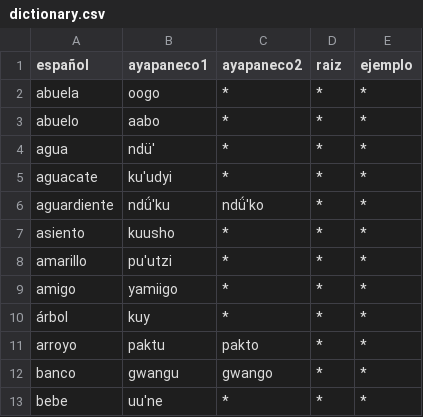
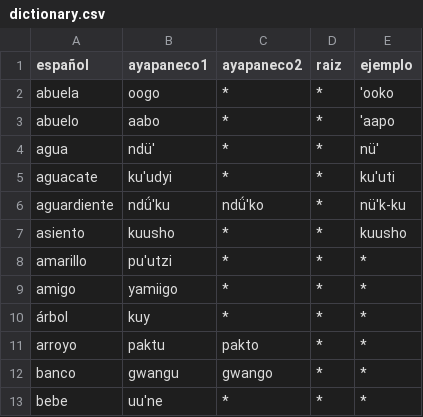
Before and after one commit to jhon-ran/ayapabot, a CSV file: db/dictionary.csv, drawn as a sheet; only a part is shown.

Commit message:
Update dictionary.csv

```diff
--- a/db/dictionary.csv
+++ b/db/dictionary.csv
@@ -1,8 +1,8 @@
 español,ayapaneco1,ayapaneco2,raiz,ejemplo
-abuela,oogo,*,*,*
-abuelo,aabo,*,*,*
-agua,ndü',*,*,*
-aguacate,ku'udyi,*,*,*
-aguardiente,ndǘ'ku,ndǘ'ko,*,*
-asiento,kuusho,*,*,*
+abuela,oogo,*,*,'ooko
+abuelo,aabo,*,*,'aapo
+agua,ndü',*,*,nü'
+aguacate,ku'udyi,*,*,ku'uti
+aguardiente,ndǘ'ku,ndǘ'ko,*,nü'k-ku
+asiento,kuusho,*,*,kuusho
 amarillo,pu'utzi,*,*,*
```
